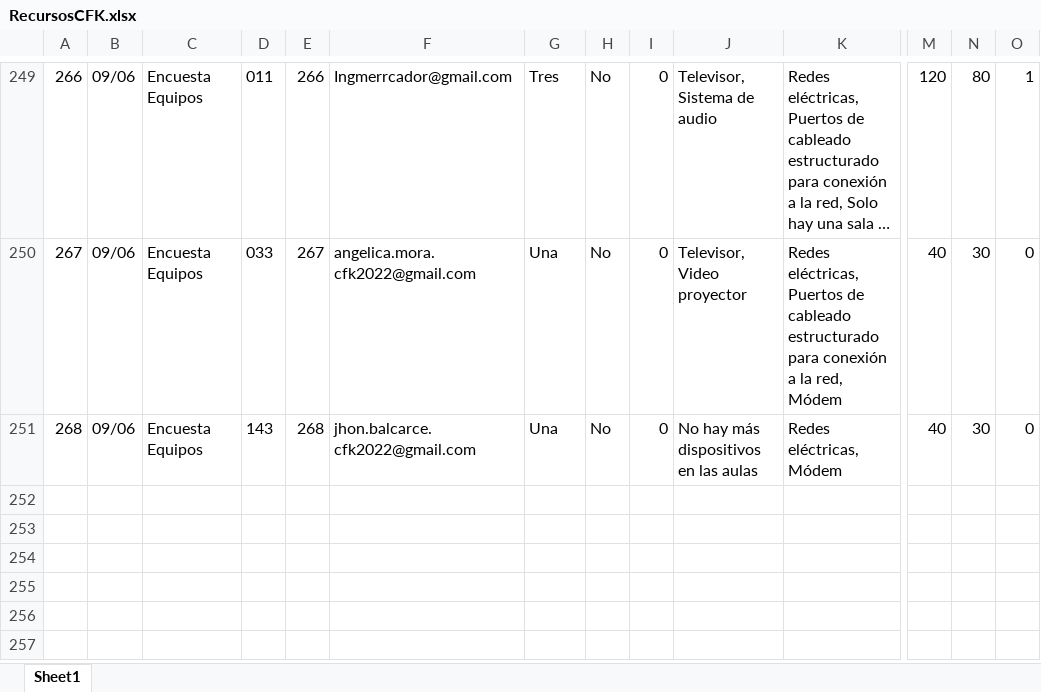
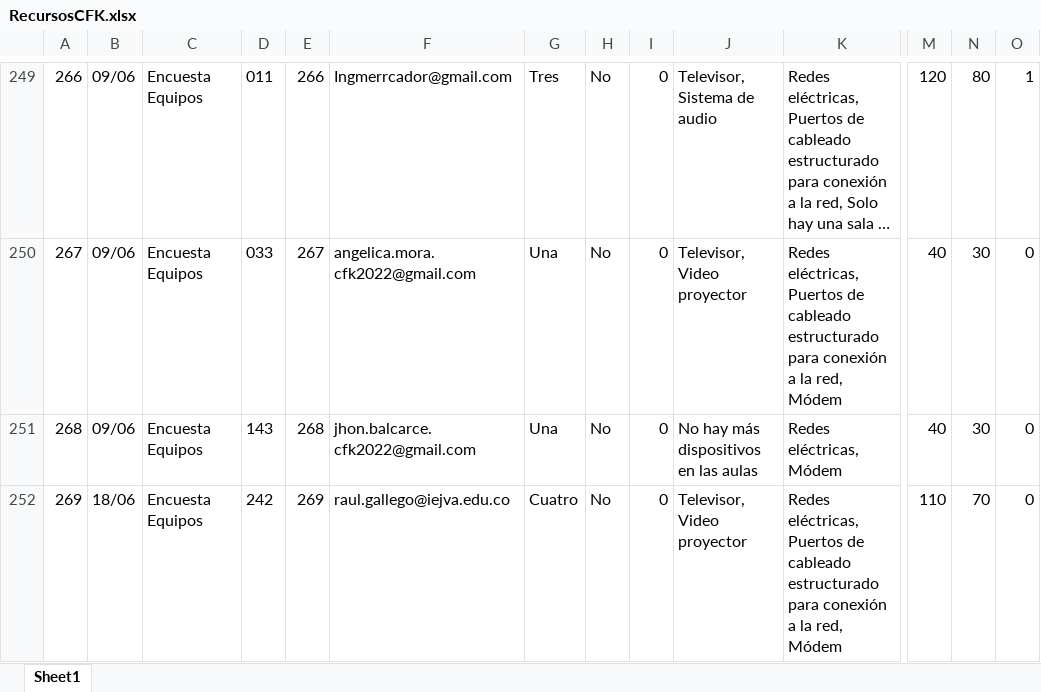
Before and after one commit to Grupo-Informatica-Educativa/CFK2022, an Excel workbook: data/descargables/RecursosCFK.xlsx, sheet Sheet1, drawn as a sheet; only a part is shown, gaps mark what is left out; long unchanged cells end in …; values as stored, in another font and other column widths than the file's, no borders; rows hold the shown columns only; the diff names each change by its address in the sheet, - before the commit and + after, or states it on an @@ line.

```diff
--- a/data/descargables/RecursosCFK.xlsx (sheet Sheet1)
+++ b/data/descargables/RecursosCFK.xlsx (sheet Sheet1)
+row 252: 269 | 18/06 | Encuesta Equipos | 242 | 269 | raul.gallego@iejva.edu.co | Cuatro | No | 0 | Televisor, Video proyector | Redes eléctricas, Puertos de cableado estructurado para conexión a la red, Módem | 110 | 70 | 0
```
Also changed, not shown: data/descargables/DirectivosCFK.xlsx, data/descargables/InstrumentosCFK.xlsx, 14 other files.
